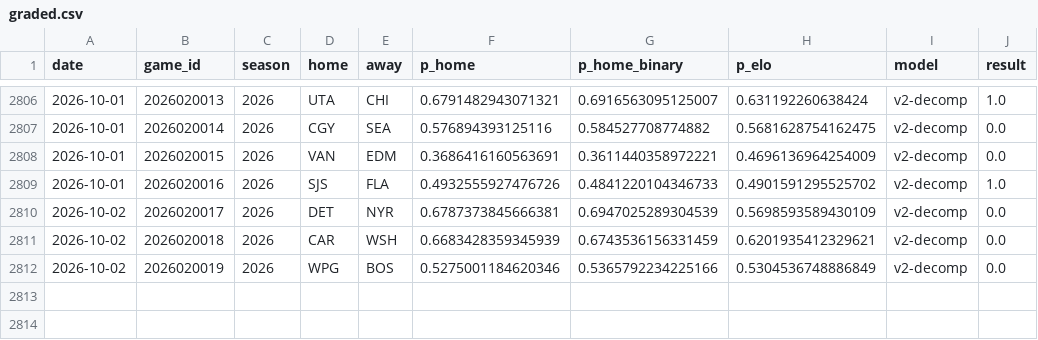
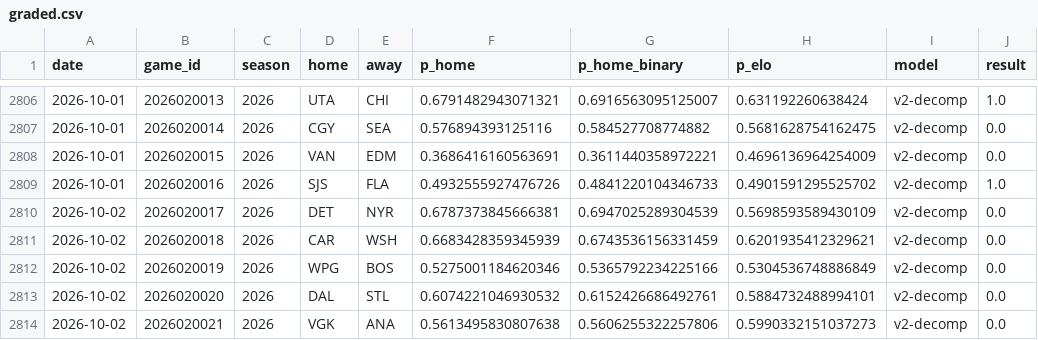
Before and after one commit to azcal/mbm-nhl, a CSV file: logs/graded.csv, drawn as a sheet; only a part is shown, gaps mark what is left out; the diff names each change by its address in the sheet, - before the commit and + after, or states it on an @@ line.

```diff
--- a/logs/graded.csv
+++ b/logs/graded.csv
+row 2813: 2026-10-02 | 2026020020 | 2026 | DAL | STL | 0.6074221046930532 | 0.6152426686492761 | 0.5884732488994101 | v2-decomp | 0.0
+row 2814: 2026-10-02 | 2026020021 | 2026 | VGK | ANA | 0.5613495830807638 | 0.5606255322257806 | 0.5990332151037273 | v2-decomp | 0.0
```
Also changed, not shown: data/games.csv, logs/predictions.csv, 3 other files.
